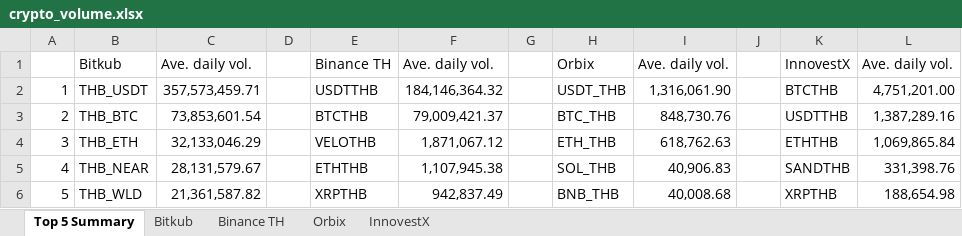
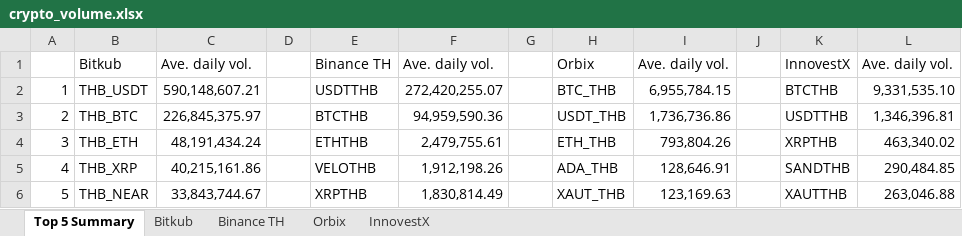
Before and after one commit to IndicaterZ/Crypto-Snapshot, an Excel workbook: crypto_volume.xlsx, sheet Top 5 Summary, drawn as a sheet; values as stored, in another font and other column widths than the file's, no borders; 1 other sheet too large or unreadable and not compared; the diff names each change by its address in the sheet, - before the commit and + after, or states it on an @@ line.

```diff
--- a/crypto_volume.xlsx (sheet Top 5 Summary)
+++ b/crypto_volume.xlsx (sheet Top 5 Summary)
-C2: 357,573,459.71
+C2: 590,148,607.21
-F2: 184,146,364.32
+F2: 272,420,255.07
-H2: USDT_THB
+H2: BTC_THB
-I2: 1,316,061.90
+I2: 6,955,784.15
-L2: 4,751,201.00
+L2: 9,331,535.10
-C3: 73,853,601.54
+C3: 226,845,375.97
-F3: 79,009,421.37
+F3: 94,959,590.36
-H3: BTC_THB
+H3: USDT_THB
-I3: 848,730.76
+I3: 1,736,736.86
-L3: 1,387,289.16
+L3: 1,346,396.81
-C4: 32,133,046.29
+C4: 48,191,434.24
-E4: VELOTHB
+E4: ETHTHB
-F4: 1,871,067.12
+F4: 2,479,755.61
-I4: 618,762.63
+I4: 793,804.26
-K4: ETHTHB
+K4: XRPTHB
-L4: 1,069,865.84
+L4: 463,340.02
-B5: THB_NEAR
+B5: THB_XRP
-C5: 28,131,579.67
+C5: 40,215,161.86
-E5: ETHTHB
+E5: VELOTHB
-F5: 1,107,945.38
+F5: 1,912,198.26
-H5: SOL_THB
+H5: ADA_THB
-I5: 40,906.83
+I5: 128,646.91
-L5: 331,398.76
+L5: 290,484.85
-B6: THB_WLD
+B6: THB_NEAR
-C6: 21,361,587.82
+C6: 33,843,744.67
-F6: 942,837.49
+F6: 1,830,814.49
-H6: BNB_THB
+H6: XAUT_THB
-I6: 40,008.68
+I6: 123,169.63
-K6: XRPTHB
+K6: XAUTTHB
-L6: 188,654.98
+L6: 263,046.88
```
Also changed, not shown: sheet Orbix, sheet InnovestX, sheet Binance TH.
